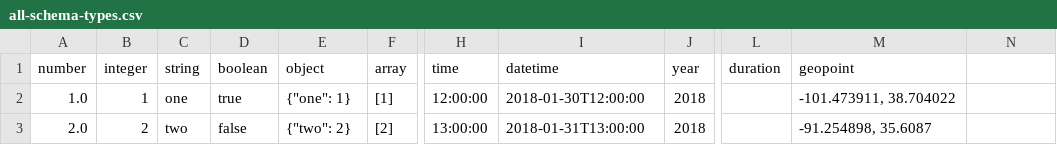
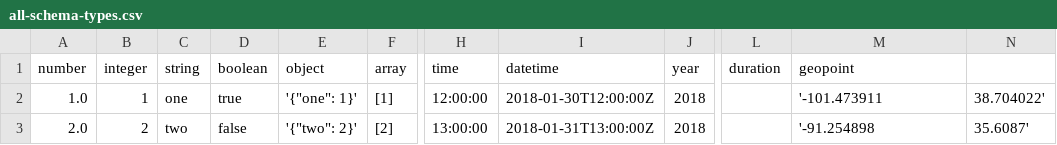
Before and after one commit to frictionlessdata/datasets, a CSV file: files/csv/all-schema-types.csv, drawn as a sheet; only a part is shown, gaps mark what is left out; the diff names each change by its address in the sheet, - before the commit and + after, or states it on an @@ line.

Commit message:
[csv][xs]: applied single quotes as double quotes are used in the values + fixed datetime values to have 'Z' char in the end as per standard

```diff
--- a/files/csv/all-schema-types.csv
+++ b/files/csv/all-schema-types.csv
-E2 (object): {"one": 1}
+E2 (object): '{"one": 1}'
-I2 (datetime): 2018-01-30T12:00:00
+I2 (datetime): 2018-01-30T12:00:00Z
-M2 (geopoint): -101.473911, 38.704022
+M2 (geopoint): '-101.473911
-N2: (empty)
+N2: 38.704022'
-E3 (object): {"two": 2}
+E3 (object): '{"two": 2}'
-I3 (datetime): 2018-01-31T13:00:00
+I3 (datetime): 2018-01-31T13:00:00Z
-M3 (geopoint): -91.254898, 35.6087
+M3 (geopoint): '-91.254898
-N3: (empty)
+N3: 35.6087'
```
